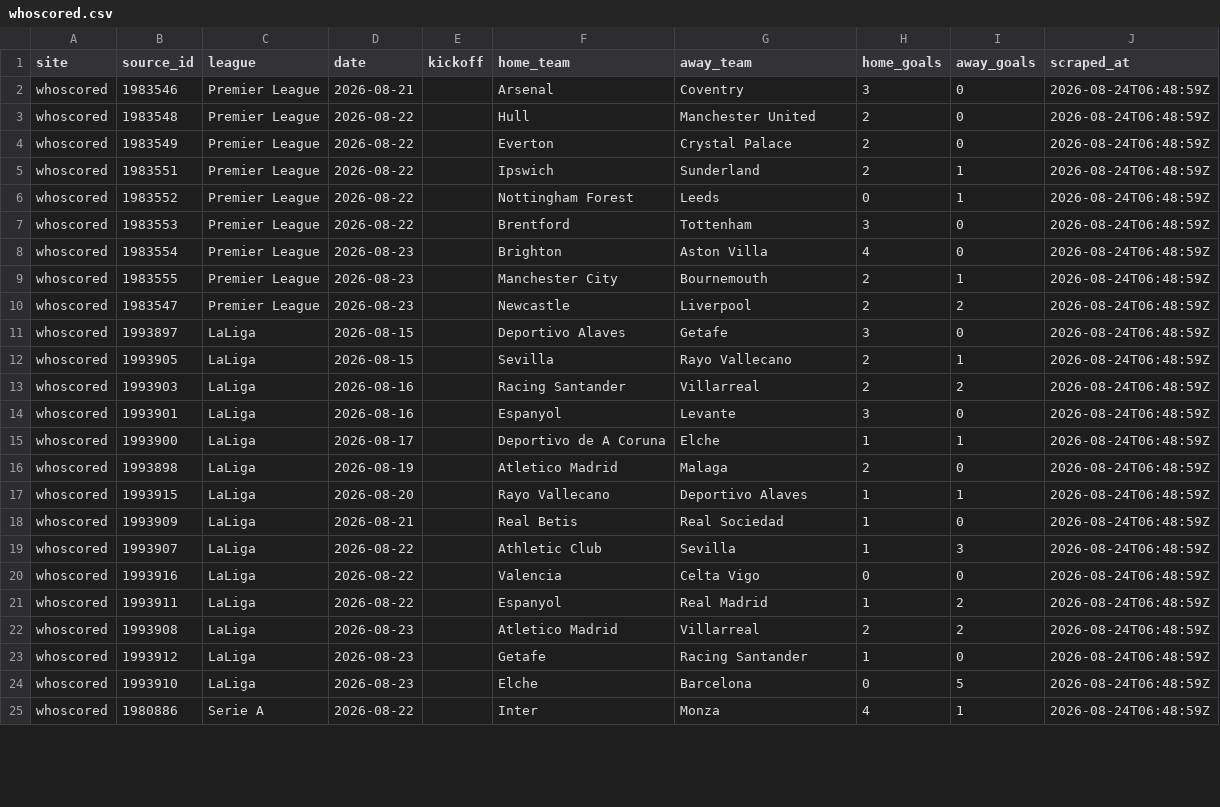
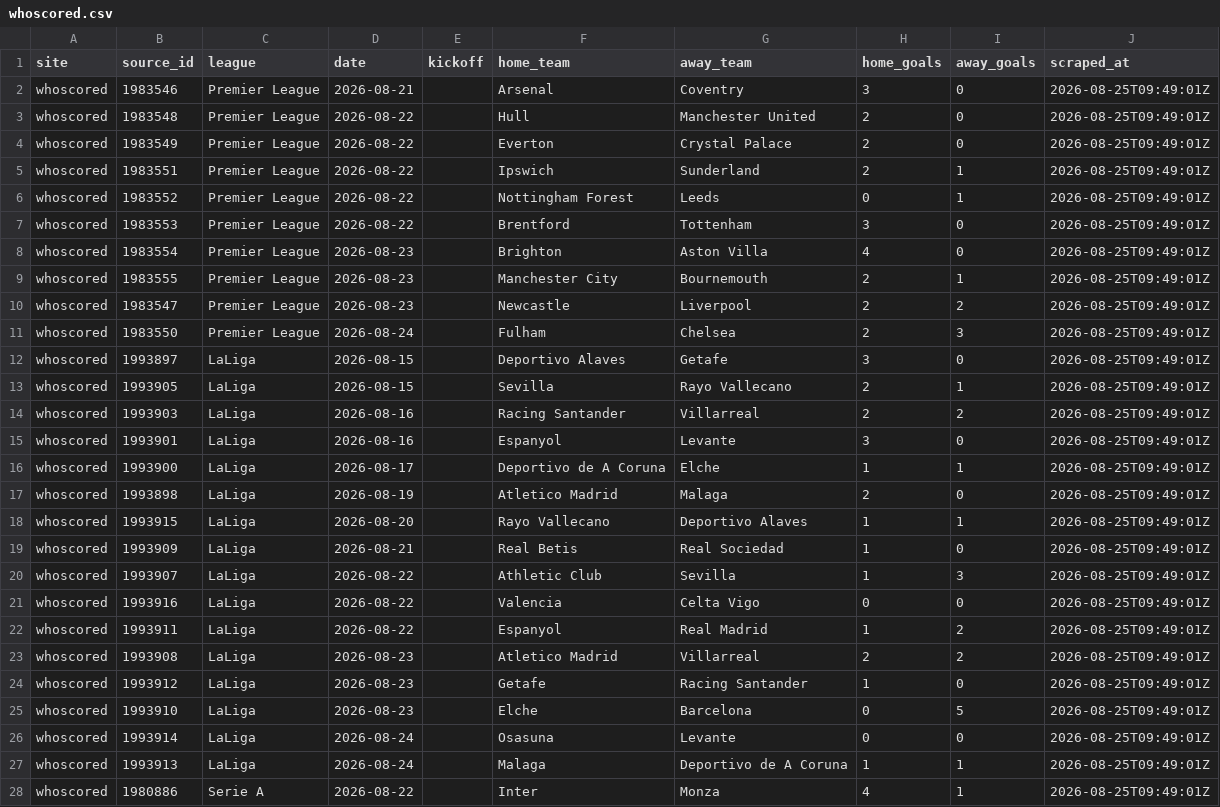
Before and after one commit to temesgen-982/consensus-temp, a CSV file: data/results/whoscored.csv, drawn as a sheet; only a part is shown; the diff covers the shown part only.

```diff
--- a/data/results/whoscored.csv
+++ b/data/results/whoscored.csv
@@ -1,25 +1,28 @@
 site,source_id,league,date,kickoff,home_team,away_team,home_goals,away_goals,scraped_at
-whoscored,1983546,Premier League,2026-08-21,,Arsenal,Coventry,3,0,2026-08-24T06:48:59Z
-whoscored,1983548,Premier League,2026-08-22,,Hull,Manchester United,2,0,2026-08-24T06:48:59Z
-whoscored,1983549,Premier League,2026-08-22,,Everton,Crystal Palace,2,0,2026-08-24T06:48:59Z
-whoscored,1983551,Premier League,2026-08-22,,Ipswich,Sunderland,2,1,2026-08-24T06:48:59Z
-whoscored,1983552,Premier League,2026-08-22,,Nottingham Forest,Leeds,0,1,2026-08-24T06:48:59Z
-whoscored,1983553,Premier League,2026-08-22,,Brentford,Tottenham,3,0,2026-08-24T06:48:59Z
-whoscored,1983554,Premier League,2026-08-23,,Brighton,Aston Villa,4,0,2026-08-24T06:48:59Z
-whoscored,1983555,Premier League,2026-08-23,,Manchester City,Bournemouth,2,1,2026-08-24T06:48:59Z
-whoscored,1983547,Premier League,2026-08-23,,Newcastle,Liverpool,2,2,2026-08-24T06:48:59Z
-whoscored,1993897,LaLiga,2026-08-15,,Deportivo Alaves,Getafe,3,0,2026-08-24T06:48:59Z
-whoscored,1993905,LaLiga,2026-08-15,,Sevilla,Rayo Vallecano,2,1,2026-08-24T06:48:59Z
-whoscored,1993903,LaLiga,2026-08-16,,Racing Santander,Villarreal,2,2,2026-08-24T06:48:59Z
-whoscored,1993901,LaLiga,2026-08-16,,Espanyol,Levante,3,0,2026-08-24T06:48:59Z
-whoscored,1993900,LaLiga,2026-08-17,,Deportivo de A Coruna,Elche,1,1,2026-08-24T06:48:59Z
-whoscored,1993898,LaLiga,2026-08-19,,Atletico Madrid,Malaga,2,0,2026-08-24T06:48:59Z
-whoscored,1993915,LaLiga,2026-08-20,,Rayo Vallecano,Deportivo Alaves,1,1,2026-08-24T06:48:59Z
-whoscored,1993909,LaLiga,2026-08-21,,Real Betis,Real Sociedad,1,0,2026-08-24T06:48:59Z
-whoscored,1993907,LaLiga,2026-08-22,,Athletic Club,Sevilla,1,3,2026-08-24T06:48:59Z
-whoscored,1993916,LaLiga,2026-08-22,,Valencia,Celta Vigo,0,0,2026-08-24T06:48:59Z
-whoscored,1993911,LaLiga,2026-08-22,,Espanyol,Real Madrid,1,2,2026-08-24T06:48:59Z
-whoscored,1993908,LaLiga,2026-08-23,,Atletico Madrid,Villarreal,2,2,2026-08-24T06:48:59Z
-whoscored,1993912,LaLiga,2026-08-23,,Getafe,Racing Santander,1,0,2026-08-24T06:48:59Z
-whoscored,1993910,LaLiga,2026-08-23,,Elche,Barcelona,0,5,2026-08-24T06:48:59Z
-whoscored,1980886,Serie A,2026-08-22,,Inter,Monza,4,1,2026-08-24T06:48:59Z
+whoscored,1983546,Premier League,2026-08-21,,Arsenal,Coventry,3,0,2026-08-25T09:49:01Z
+whoscored,1983548,Premier League,2026-08-22,,Hull,Manchester United,2,0,2026-08-25T09:49:01Z
+whoscored,1983549,Premier League,2026-08-22,,Everton,Crystal Palace,2,0,2026-08-25T09:49:01Z
+whoscored,1983551,Premier League,2026-08-22,,Ipswich,Sunderland,2,1,2026-08-25T09:49:01Z
+whoscored,1983552,Premier League,2026-08-22,,Nottingham Forest,Leeds,0,1,2026-08-25T09:49:01Z
+whoscored,1983553,Premier League,2026-08-22,,Brentford,Tottenham,3,0,2026-08-25T09:49:01Z
+whoscored,1983554,Premier League,2026-08-23,,Brighton,Aston Villa,4,0,2026-08-25T09:49:01Z
+whoscored,1983555,Premier League,2026-08-23,,Manchester City,Bournemouth,2,1,2026-08-25T09:49:01Z
+whoscored,1983547,Premier League,2026-08-23,,Newcastle,Liverpool,2,2,2026-08-25T09:49:01Z
+whoscored,1983550,Premier League,2026-08-24,,Fulham,Chelsea,2,3,2026-08-25T09:49:01Z
+whoscored,1993897,LaLiga,2026-08-15,,Deportivo Alaves,Getafe,3,0,2026-08-25T09:49:01Z
+whoscored,1993905,LaLiga,2026-08-15,,Sevilla,Rayo Vallecano,2,1,2026-08-25T09:49:01Z
+whoscored,1993903,LaLiga,2026-08-16,,Racing Santander,Villarreal,2,2,2026-08-25T09:49:01Z
+whoscored,1993901,LaLiga,2026-08-16,,Espanyol,Levante,3,0,2026-08-25T09:49:01Z
+whoscored,1993900,LaLiga,2026-08-17,,Deportivo de A Coruna,Elche,1,1,2026-08-25T09:49:01Z
+whoscored,1993898,LaLiga,2026-08-19,,Atletico Madrid,Malaga,2,0,2026-08-25T09:49:01Z
+whoscored,1993915,LaLiga,2026-08-20,,Rayo Vallecano,Deportivo Alaves,1,1,2026-08-25T09:49:01Z
+whoscored,1993909,LaLiga,2026-08-21,,Real Betis,Real Sociedad,1,0,2026-08-25T09:49:01Z
+whoscored,1993907,LaLiga,2026-08-22,,Athletic Club,Sevilla,1,3,2026-08-25T09:49:01Z
+whoscored,1993916,LaLiga,2026-08-22,,Valencia,Celta Vigo,0,0,2026-08-25T09:49:01Z
+whoscored,1993911,LaLiga,2026-08-22,,Espanyol,Real Madrid,1,2,2026-08-25T09:49:01Z
+whoscored,1993908,LaLiga,2026-08-23,,Atletico Madrid,Villarreal,2,2,2026-08-25T09:49:01Z
+whoscored,1993912,LaLiga,2026-08-23,,Getafe,Racing Santander,1,0,2026-08-25T09:49:01Z
+whoscored,1993910,LaLiga,2026-08-23,,Elche,Barcelona,0,5,2026-08-25T09:49:01Z
+whoscored,1993914,LaLiga,2026-08-24,,Osasuna,Levante,0,0,2026-08-25T09:49:01Z
+whoscored,1993913,LaLiga,2026-08-24,,Malaga,Deportivo de A Coruna,1,1,2026-08-25T09:49:01Z
+whoscored,1980886,Serie A,2026-08-22,,Inter,Monza,4,1,2026-08-25T09:49:01Z
```
Also changed, not shown: 3 added rows and 62 edited cells elsewhere in this file, data/canonical/aliases.csv, data/canonical/fixtures.csv, 10 other files.
